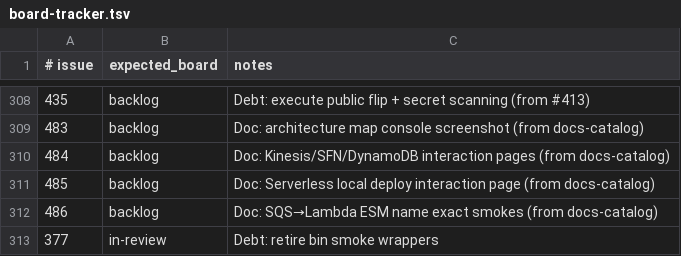
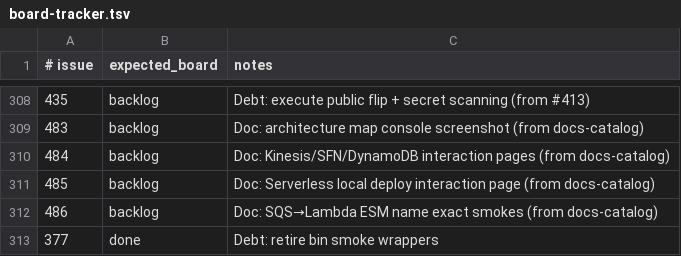
Before and after one commit to kgz/stackwrangler, a TSV file: bin/board-tracker.tsv, drawn as a sheet; only a part is shown, gaps mark what is left out.

Commit message:
Tracker: mark #377 done.

```diff
--- a/bin/board-tracker.tsv
+++ b/bin/board-tracker.tsv
@@ -312,2 +312,2 @@
 486	backlog	Doc: SQS→Lambda ESM name exact smokes (from docs-catalog)
-377	in-review	Debt: retire bin smoke wrappers
+377	done	Debt: retire bin smoke wrappers
```
